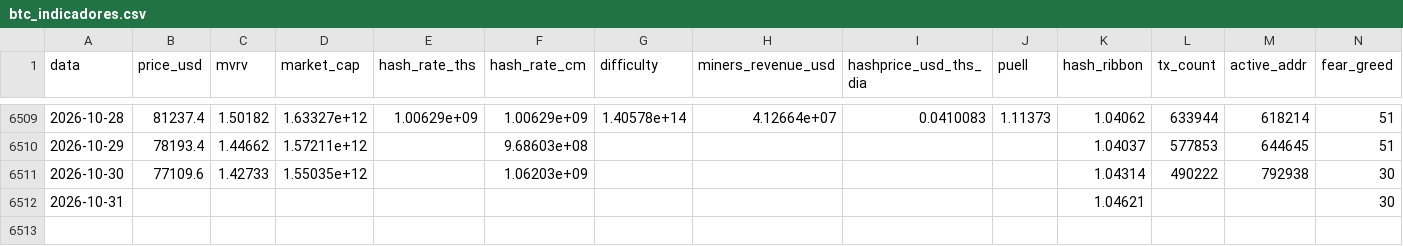
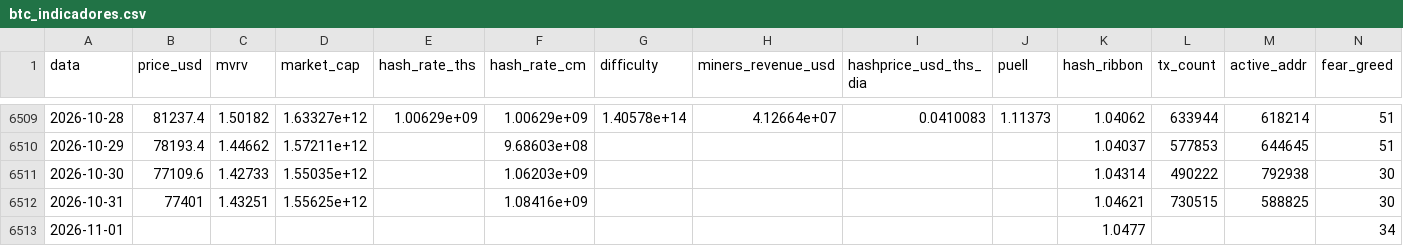
Before and after one commit to JKVitali/pbj-scanner, a CSV file: data/btc/btc_indicadores.csv, drawn as a sheet; only a part is shown, gaps mark what is left out.

```diff
--- a/data/btc/btc_indicadores.csv
+++ b/data/btc/btc_indicadores.csv
@@ -6511,2 +6511,3 @@ data,price_usd,mvrv,market_cap,hash_rate_ths,hash_rate_cm,difficulty,miners_reve
 2026-10-30,77109.6,1.42733,1.55035e+12,,1.06203e+09,,,,,1.04314,490222,792938,30
-2026-10-31,,,,,,,,,,1.04621,,,30
+2026-10-31,77401,1.43251,1.55625e+12,,1.08416e+09,,,,,1.04621,730515,588825,30
+2026-11-01,,,,,,,,,,1.0477,,,34
```
Also changed, not shown: data/cripto/eth_indicadores.csv, data/cripto/link_indicadores.csv, 13 other files.
